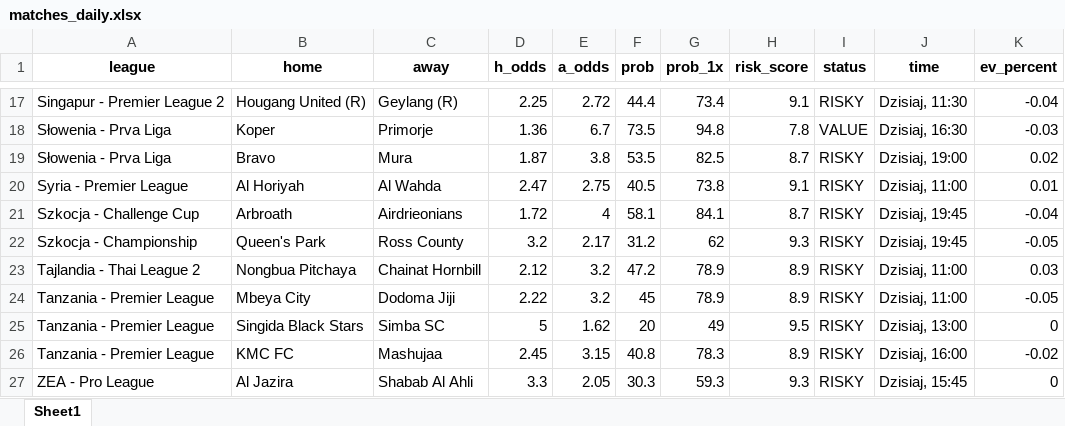
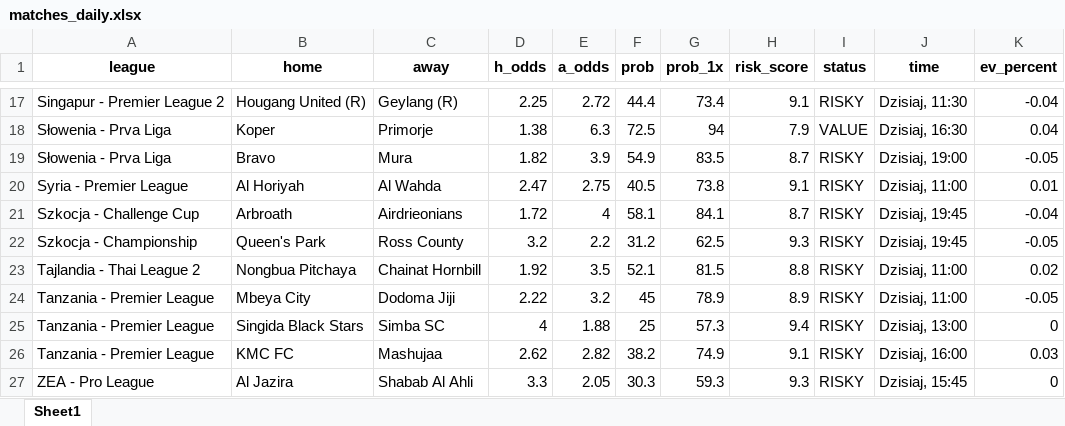
Before and after one commit to Byadiso/webscraper_advanced, an Excel workbook: matches_daily.xlsx, sheet Sheet1, drawn as a sheet; only a part is shown, gaps mark what is left out; values as stored, in another font and other column widths than the file's, no borders; the diff covers the shown part only; the diff names each change by its address in the sheet, - before the commit and + after, or states it on an @@ line.

```diff
--- a/matches_daily.xlsx (sheet Sheet1)
+++ b/matches_daily.xlsx (sheet Sheet1)
-D18 (h_odds): 1.36
+D18 (h_odds): 1.38
-E18 (a_odds): 6.7
+E18 (a_odds): 6.3
-F18 (prob): 73.5
+F18 (prob): 72.5
-G18 (prob_1x): 94.8
+G18 (prob_1x): 94
-H18 (risk_score): 7.8
+H18 (risk_score): 7.9
-K18 (ev_percent): -0.03
+K18 (ev_percent): 0.04
-D19 (h_odds): 1.87
+D19 (h_odds): 1.82
-E19 (a_odds): 3.8
+E19 (a_odds): 3.9
-F19 (prob): 53.5
+F19 (prob): 54.9
-G19 (prob_1x): 82.5
+G19 (prob_1x): 83.5
-K19 (ev_percent): 0.02
+K19 (ev_percent): -0.05
-E22 (a_odds): 2.17
+E22 (a_odds): 2.2
-G22 (prob_1x): 62
+G22 (prob_1x): 62.5
-D23 (h_odds): 2.12
+D23 (h_odds): 1.92
-E23 (a_odds): 3.2
+E23 (a_odds): 3.5
-F23 (prob): 47.2
+F23 (prob): 52.1
-G23 (prob_1x): 78.9
+G23 (prob_1x): 81.5
-H23 (risk_score): 8.9
+H23 (risk_score): 8.8
-K23 (ev_percent): 0.03
+K23 (ev_percent): 0.02
-D25 (h_odds): 5
+D25 (h_odds): 4
-E25 (a_odds): 1.62
+E25 (a_odds): 1.88
-F25 (prob): 20
+F25 (prob): 25
-G25 (prob_1x): 49
+G25 (prob_1x): 57.3
-H25 (risk_score): 9.5
+H25 (risk_score): 9.4
-D26 (h_odds): 2.45
+D26 (h_odds): 2.62
-E26 (a_odds): 3.15
+E26 (a_odds): 2.82
-F26 (prob): 40.8
+F26 (prob): 38.2
-G26 (prob_1x): 78.3
+G26 (prob_1x): 74.9
-H26 (risk_score): 8.9
+H26 (risk_score): 9.1
-K26 (ev_percent): -0.02
+K26 (ev_percent): 0.03
```
Also changed, not shown: 2 added rows, 2 removed rows and 38 edited cells elsewhere in this sheet, 1 other file.
